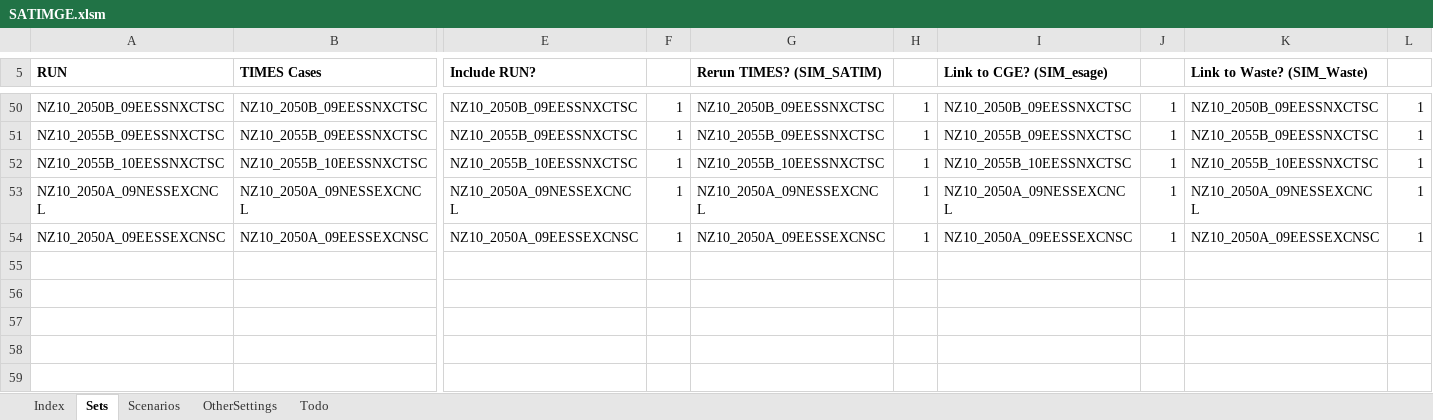
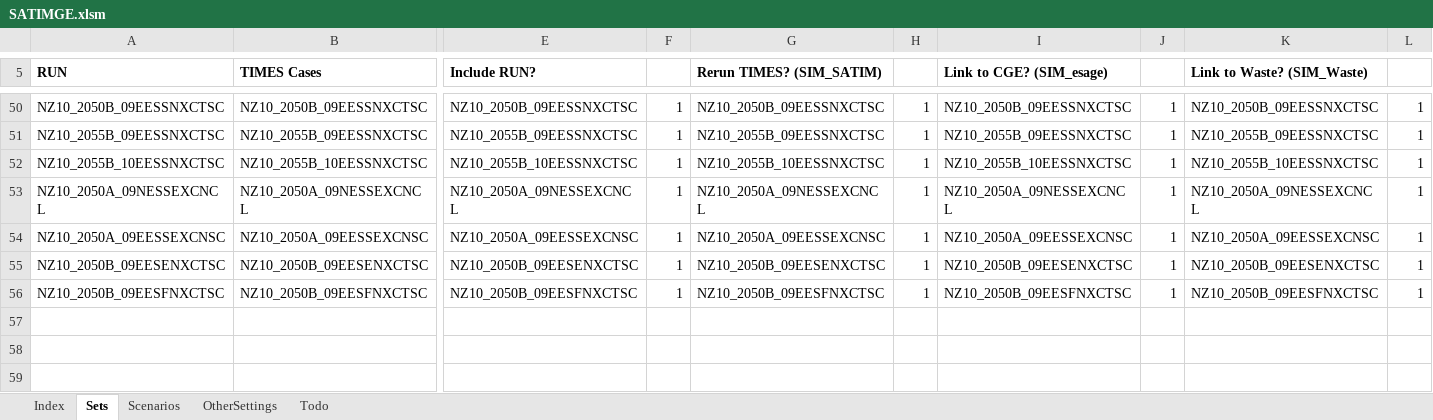
Before and after one commit to brunomerven/SATIMGE_Veda, an Excel workbook: SATIMGE.xlsm, sheet Sets, drawn as a sheet; only a part is shown, gaps mark what is left out; values as stored, in another font and other column widths than the file's, no borders; rows hold the shown columns only; the diff covers the shown part only; the diff names each change by its address in the sheet, - before the commit and + after, or states it on an @@ line.

Commit message:
SATIMGE.xlsm With Additional Runs

```diff
--- a/SATIMGE.xlsm (sheet Sets)
+++ b/SATIMGE.xlsm (sheet Sets)
-row 55: (empty)
+row 55: NZ10_2050B_09EESENXCTSC | NZ10_2050B_09EESENXCTSC | NZ10_2050B_09EESENXCTSC | 1 | NZ10_2050B_09EESENXCTSC | 1 | NZ10_2050B_09EESENXCTSC | 1 | NZ10_2050B_09EESENXCTSC | 1
-row 56: (empty)
+row 56: NZ10_2050B_09EESFNXCTSC | NZ10_2050B_09EESFNXCTSC | NZ10_2050B_09EESFNXCTSC | 1 | NZ10_2050B_09EESFNXCTSC | 1 | NZ10_2050B_09EESFNXCTSC | 1 | NZ10_2050B_09EESFNXCTSC | 1
```
Also changed, not shown: 33 edited cells elsewhere in this sheet, sheet Scenarios.
